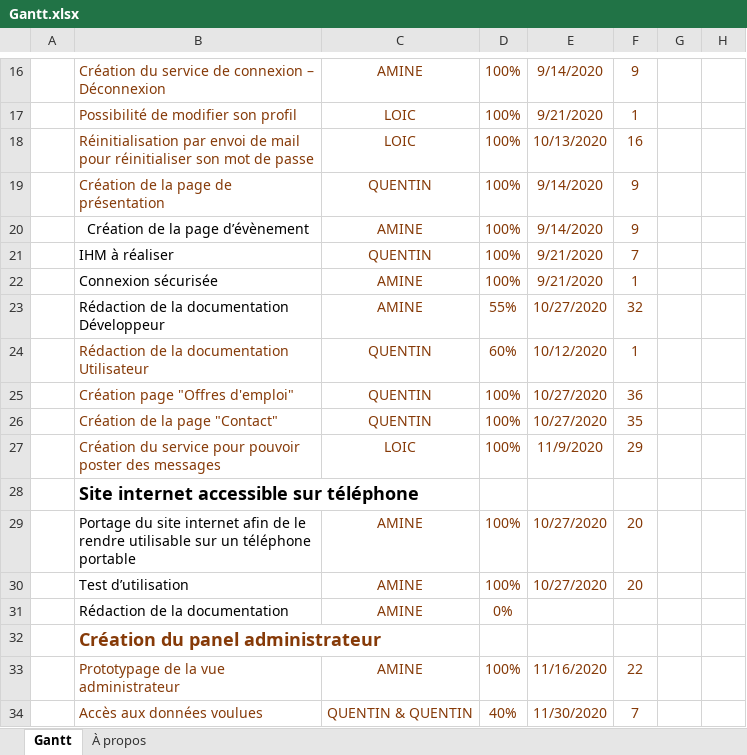
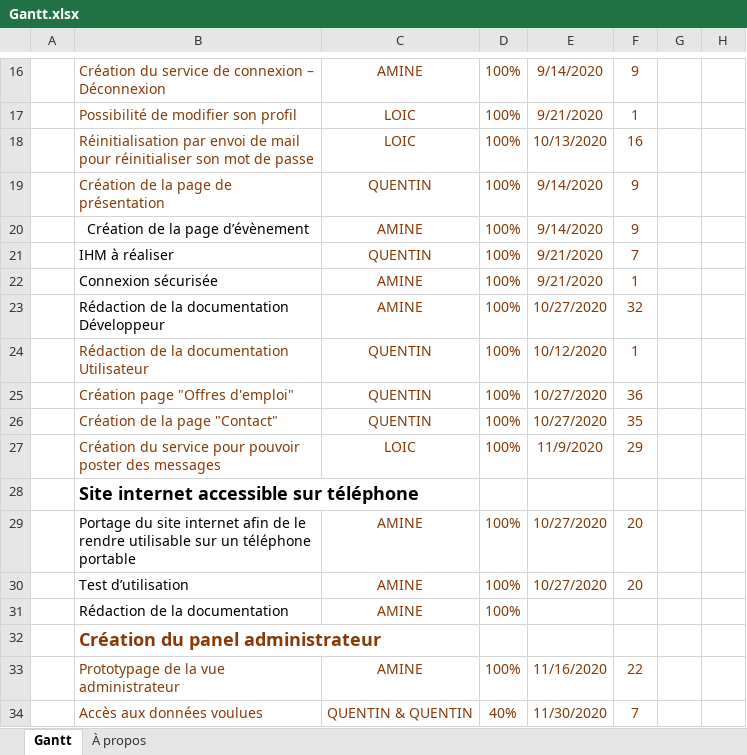
Before and after one commit to Amine372/site-lyc-e, an Excel workbook: Gantt.xlsx, sheet Gantt, drawn as a sheet; only a part is shown, gaps mark what is left out; values as stored, in another font and other column widths than the file's, no borders; charts and pictures and conditional formats and table styles not drawn; the diff names each change by its address in the sheet, - before the commit and + after, or states it on an @@ line.

Commit message:
Gantt définitif

```diff
--- a/Gantt.xlsx (sheet Gantt)
+++ b/Gantt.xlsx (sheet Gantt)
-D23: 55%
+D23: 100%
-D24: 60%
+D24: 100%
-D31: 0%
+D31: 100%
```
